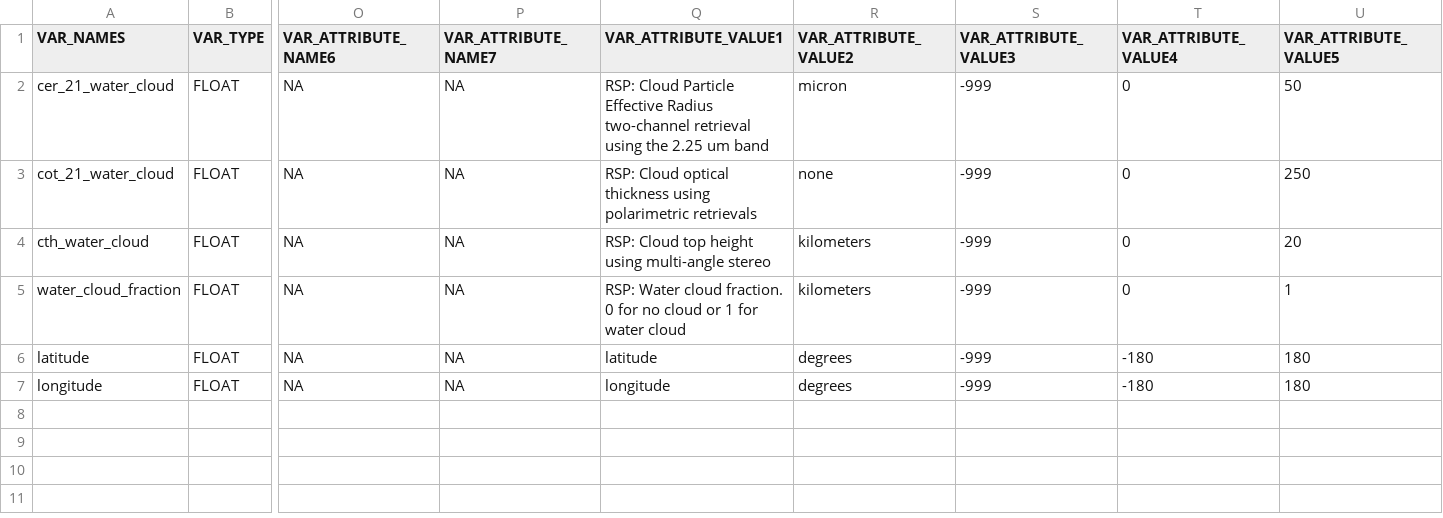
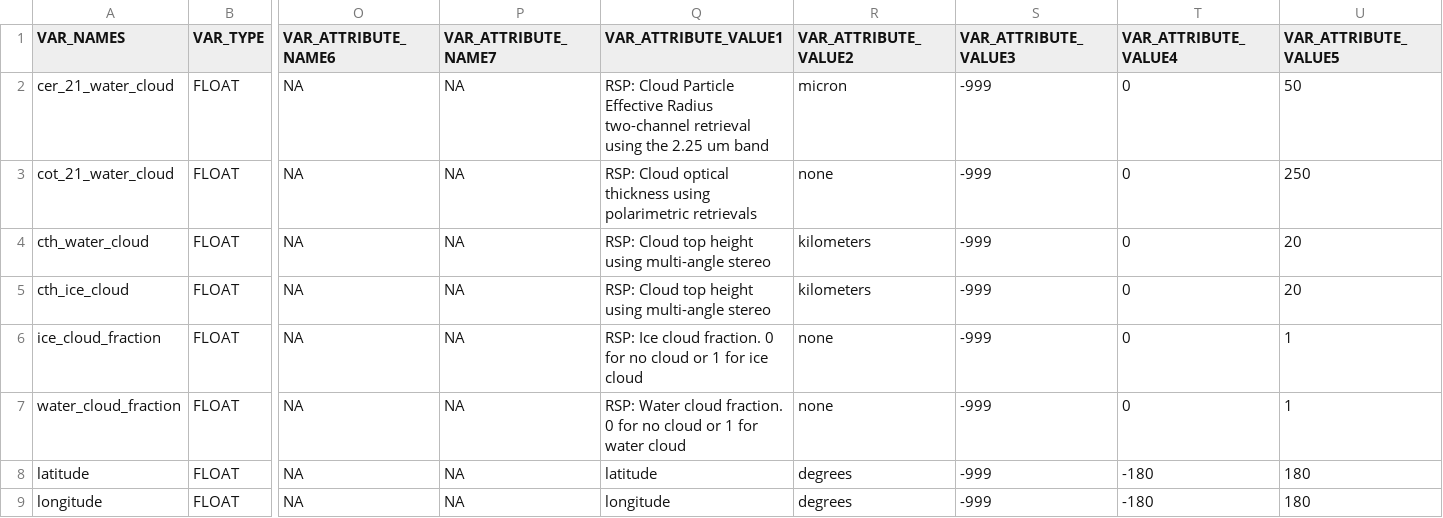
Before and after one commit to bastiaanvd/RSP_L1C_2_PACE_L1C_IDL, a CSV file: DATA_STRUCTURE_AUX/Variables.csv, drawn as a sheet; only a part is shown, gaps mark what is left out; addresses are those after the commit; rows hold the shown columns only; the diff names each change by its address in the sheet, - before the commit and + after, or states it on an @@ line.

Commit message:
Update Variables.csv

```diff
--- a/DATA_STRUCTURE_AUX/Variables.csv
+++ b/DATA_STRUCTURE_AUX/Variables.csv
+row 5: cth_ice_cloud | FLOAT | NA | NA | RSP: Cloud top height using multi-angle stereo | kilometers | -999 | 0 | 20
+row 6: ice_cloud_fraction | FLOAT | NA | NA | RSP: Ice cloud fraction. 0 for no cloud or 1 for ice cloud | none | -999 | 0 | 1
-R7 (VAR_ATTRIBUTE_VALUE2): kilometers
+R7 (VAR_ATTRIBUTE_VALUE2): none
```
